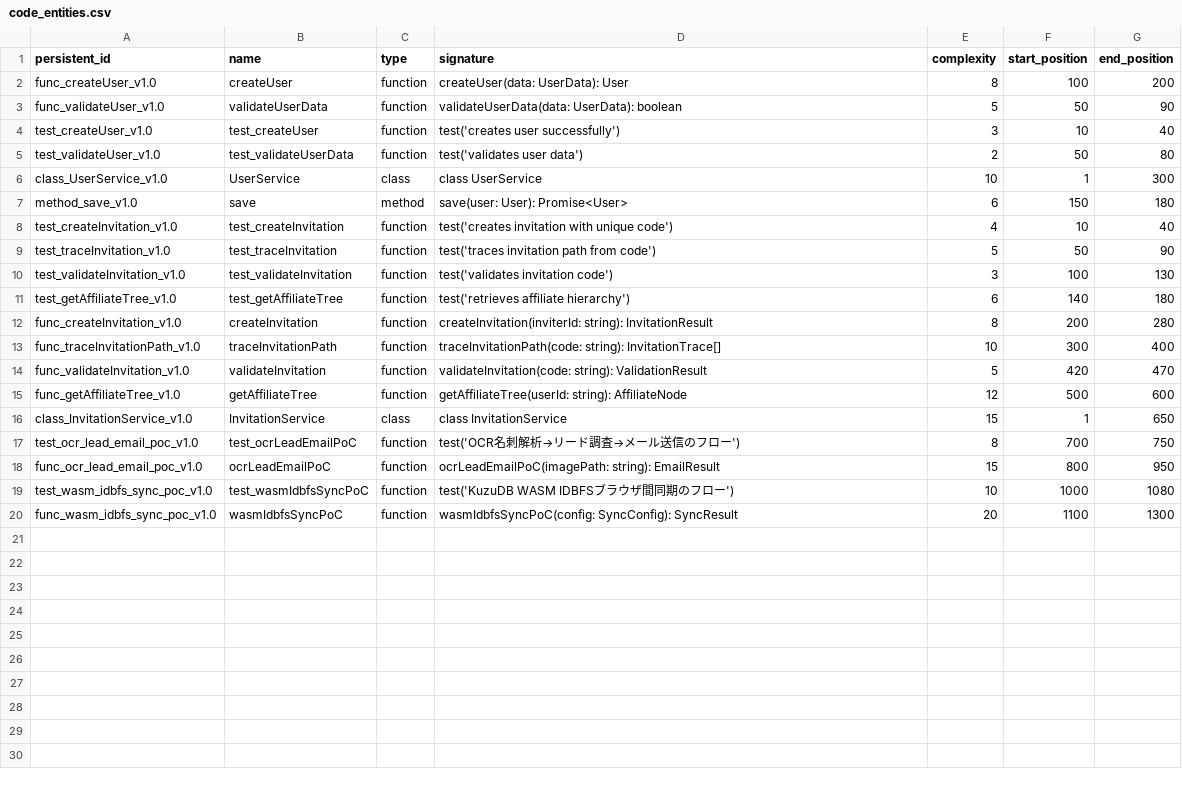
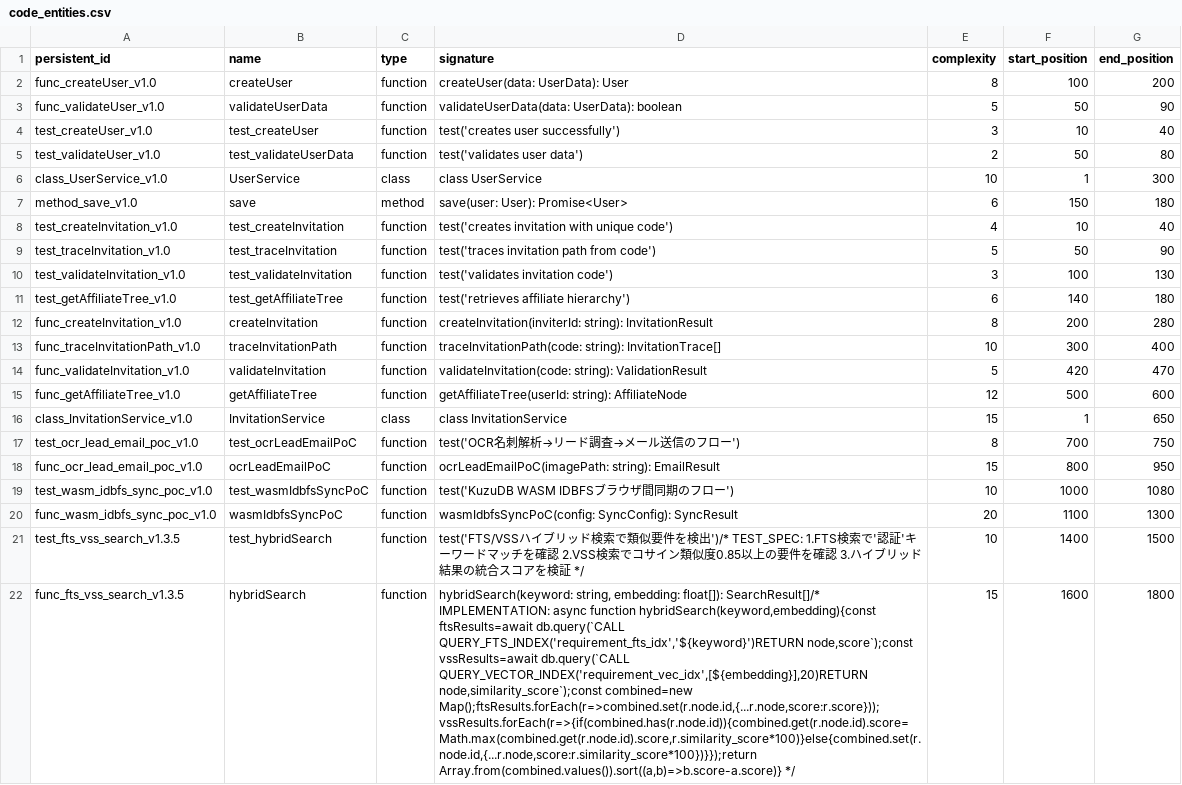
Before and after one commit to PorcoRosso85/home, a CSV file: bin/src/kuzu/data/code_entities.csv, drawn as a sheet; the diff names each change by its address in the sheet, - before the commit and + after, or states it on an @@ line.

Commit message:
kuzu, add, fts/vss search

```diff
--- a/bin/src/kuzu/data/code_entities.csv
+++ b/bin/src/kuzu/data/code_entities.csv
+row 21: test_fts_vss_search_v1.3.5 | test_hybridSearch | function | test('FTS/VSSハイブリッド検索で類似要件を検出')/* TEST_SPEC: 1.FTS検索で'認証'キーワードマッチを確認 2.VSS検索でコサイン類似度0.85以上の要件を確認 3.ハイブリッド結果の統合スコアを検証 */ | 10 | 1400 | 1500
+row 22: func_fts_vss_search_v1.3.5 | hybridSearch | function | hybridSearch(keyword: string, embedding: float[]): SearchResult[]/* IMPLEMENTATION: async function hybridSearch(keyword,embedding){const ftsResults=await db.query(`CALL QUERY_FTS_INDEX('requirement_fts_idx','${keyword}')RETURN node,score`);const vssResults=await db.query(`CALL QUERY_VECTOR_INDEX('requirement_vec_idx',[${embedding}],20)RETURN node,similarity_score`);const combined=new Map();ftsResults.forEach(r=>combined.set(r.node.id,{...r.node,score:r.score}));vssResults.forEach(r=>{if(combined.has(r.node.id)){combined.get(r.node.id).score=Math.max(combined.get(r.node.id).score,r.similarity_score*100)}else{combined.set(r.node.id,{...r.node,score:r.similarity_score*100})}});return Array.from(combined.values()).sort((a,b)=>b.score-a.score)} */ | 15 | 1600 | 1800
```
Also changed, not shown: bin/src/kuzu/data/is_verified_by.csv, bin/src/kuzu/data/location_uris.csv, 4 other files.
